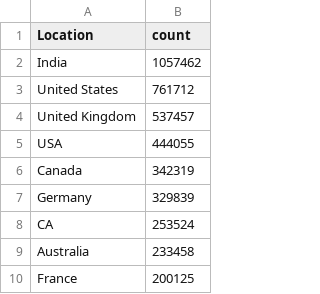
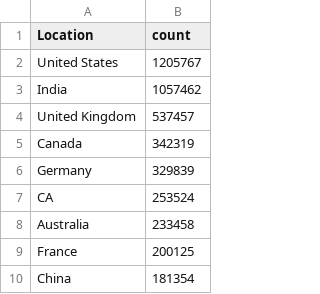
Before and after one commit to sfuad001/BigDataProject-StackOverFlow, a CSV file: node-server/outputs/location/CountWise_sorted.csv, drawn as a sheet; only a part is shown; the shorter side is filled out with more unchanged rows.

Commit message:
Add support for postCount vs location sorted data

```diff
--- a/node-server/outputs/location/CountWise_sorted.csv
+++ b/node-server/outputs/location/CountWise_sorted.csv
@@ -1,6 +1,5 @@
 Location,count
+United States,1205767
 India,1057462
-United States,761712
 United Kingdom,537457
-USA,444055
 Canada,342319
```
Also changed, not shown: 5 other files.
